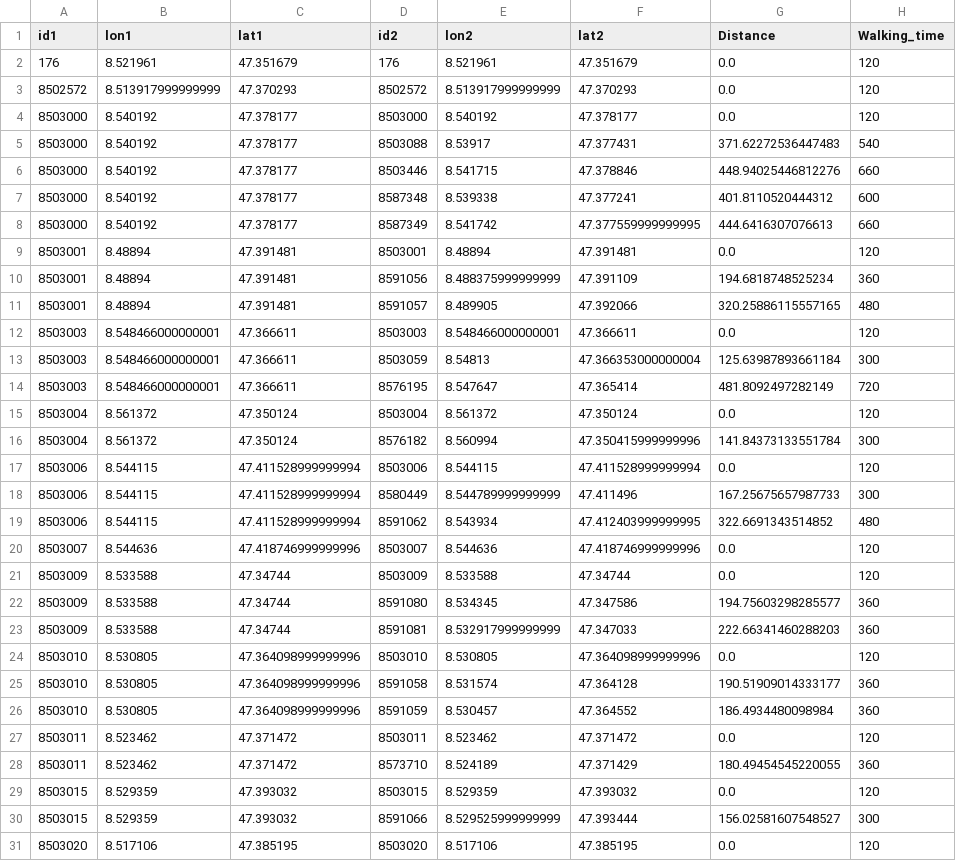
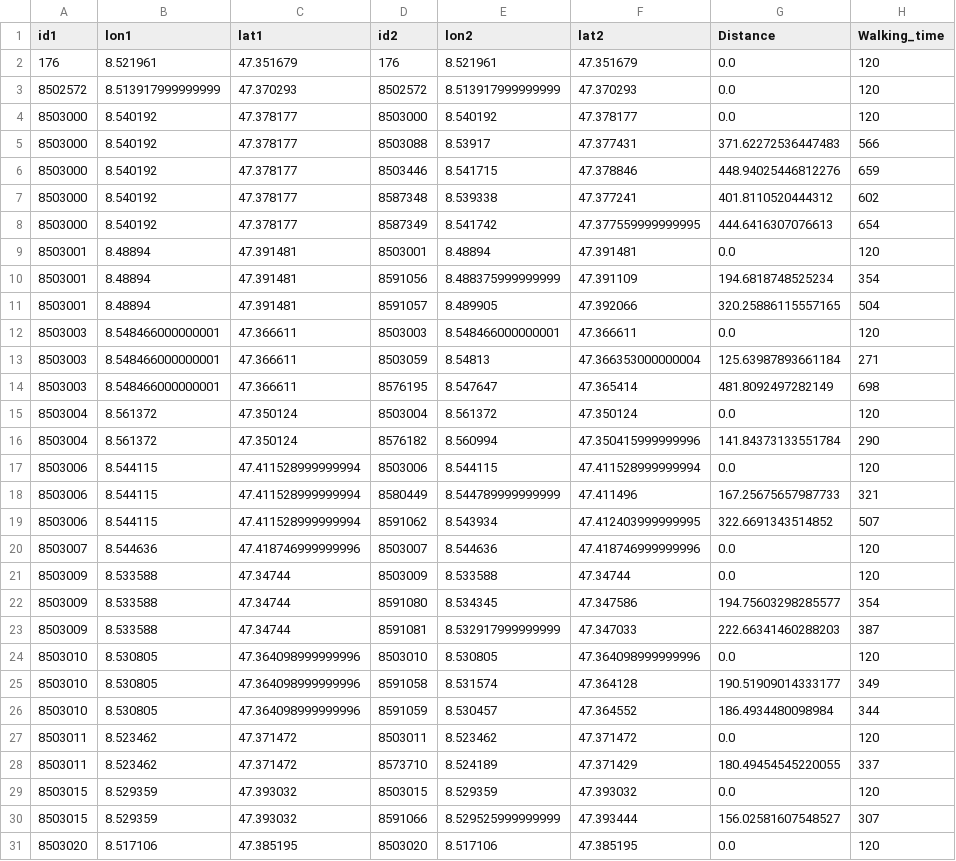
Before and after one commit to guarin/journey_planner, a CSV file: data/Zurich_WalkingConnections_TOTAL.csv, drawn as a sheet; only a part is shown; the diff covers the shown part only.

```diff
--- a/data/Zurich_WalkingConnections_TOTAL.csv
+++ b/data/Zurich_WalkingConnections_TOTAL.csv
@@ -4,28 +4,28 @@ id1,lon1,lat1,id2,lon2,lat2,Distance,Walking_time
 8503000,8.540192,47.378177,8503000,8.540192,47.378177,0.0,120
-8503000,8.540192,47.378177,8503088,8.53917,47.377431,371.62272536447483,540
-8503000,8.540192,47.378177,8503446,8.541715,47.378846,448.94025446812276,660
-8503000,8.540192,47.378177,8587348,8.539338,47.377241,401.8110520444312,600
-8503000,8.540192,47.378177,8587349,8.541742,47.377559999999995,444.6416307076613,660
+8503000,8.540192,47.378177,8503088,8.53917,47.377431,371.62272536447483,566
+8503000,8.540192,47.378177,8503446,8.541715,47.378846,448.94025446812276,659
+8503000,8.540192,47.378177,8587348,8.539338,47.377241,401.8110520444312,602
+8503000,8.540192,47.378177,8587349,8.541742,47.377559999999995,444.6416307076613,654
 8503001,8.48894,47.391481,8503001,8.48894,47.391481,0.0,120
-8503001,8.48894,47.391481,8591056,8.488375999999999,47.391109,194.6818748525234,360
-8503001,8.48894,47.391481,8591057,8.489905,47.392066,320.25886115557165,480
+8503001,8.48894,47.391481,8591056,8.488375999999999,47.391109,194.6818748525234,354
+8503001,8.48894,47.391481,8591057,8.489905,47.392066,320.25886115557165,504
 8503003,8.548466000000001,47.366611,8503003,8.548466000000001,47.366611,0.0,120
-8503003,8.548466000000001,47.366611,8503059,8.54813,47.366353000000004,125.63987893661184,300
-8503003,8.548466000000001,47.366611,8576195,8.547647,47.365414,481.8092497282149,720
+8503003,8.548466000000001,47.366611,8503059,8.54813,47.366353000000004,125.63987893661184,271
+8503003,8.548466000000001,47.366611,8576195,8.547647,47.365414,481.8092497282149,698
 8503004,8.561372,47.350124,8503004,8.561372,47.350124,0.0,120
-8503004,8.561372,47.350124,8576182,8.560994,47.350415999999996,141.84373133551784,300
+8503004,8.561372,47.350124,8576182,8.560994,47.350415999999996,141.84373133551784,290
 8503006,8.544115,47.411528999999994,8503006,8.544115,47.411528999999994,0.0,120
-8503006,8.544115,47.411528999999994,8580449,8.544789999999999,47.411496,167.25675657987733,300
-8503006,8.544115,47.411528999999994,8591062,8.543934,47.412403999999995,322.6691343514852,480
+8503006,8.544115,47.411528999999994,8580449,8.544789999999999,47.411496,167.25675657987733,321
+8503006,8.544115,47.411528999999994,8591062,8.543934,47.412403999999995,322.6691343514852,507
 8503007,8.544636,47.418746999999996,8503007,8.544636,47.418746999999996,0.0,120
 8503009,8.533588,47.34744,8503009,8.533588,47.34744,0.0,120
-8503009,8.533588,47.34744,8591080,8.534345,47.347586,194.75603298285577,360
-8503009,8.533588,47.34744,8591081,8.532917999999999,47.347033,222.66341460288203,360
+8503009,8.533588,47.34744,8591080,8.534345,47.347586,194.75603298285577,354
+8503009,8.533588,47.34744,8591081,8.532917999999999,47.347033,222.66341460288203,387
 8503010,8.530805,47.364098999999996,8503010,8.530805,47.364098999999996,0.0,120
-8503010,8.530805,47.364098999999996,8591058,8.531574,47.364128,190.51909014333177,360
-8503010,8.530805,47.364098999999996,8591059,8.530457,47.364552,186.4934480098984,360
+8503010,8.530805,47.364098999999996,8591058,8.531574,47.364128,190.51909014333177,349
+8503010,8.530805,47.364098999999996,8591059,8.530457,47.364552,186.4934480098984,344
 8503011,8.523462,47.371472,8503011,8.523462,47.371472,0.0,120
-8503011,8.523462,47.371472,8573710,8.524189,47.371429,180.49454545220055,360
+8503011,8.523462,47.371472,8573710,8.524189,47.371429,180.49454545220055,337
 8503015,8.529359,47.393032,8503015,8.529359,47.393032,0.0,120
-8503015,8.529359,47.393032,8591066,8.529525999999999,47.393444,156.02581607548527,300
+8503015,8.529359,47.393032,8591066,8.529525999999999,47.393444,156.02581607548527,307
 8503020,8.517106,47.385195,8503020,8.517106,47.385195,0.0,120
```
Also changed, not shown: 123 edited cells elsewhere in this file, 3 other files.
